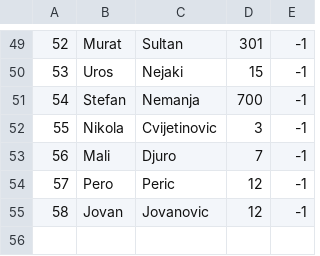
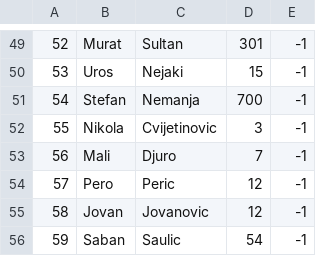
Before and after one commit to VeljkoW/Tourism-Accommodation-Management-App, a CSV file: Resources/Data/tourpeople.csv, drawn as a sheet; only a part is shown, gaps mark what is left out; the diff names each change by its address in the sheet, - before the commit and + after, or states it on an @@ line.

```diff
--- a/Resources/Data/tourpeople.csv
+++ b/Resources/Data/tourpeople.csv
+row 56: 59 | Saban | Saulic | 54 | -1
```
Also changed, not shown: Resources/Data/toursuggestions.csv, 4 other files.
